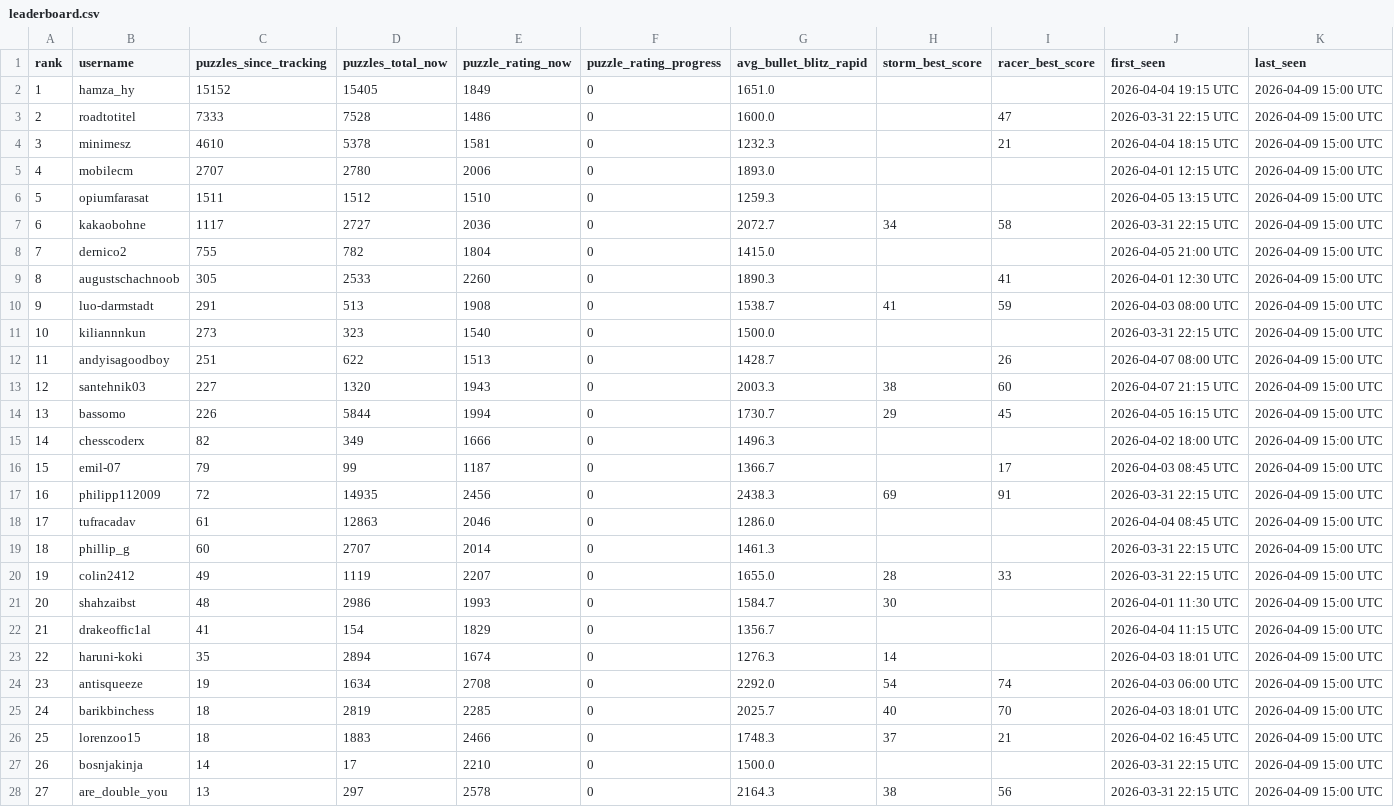
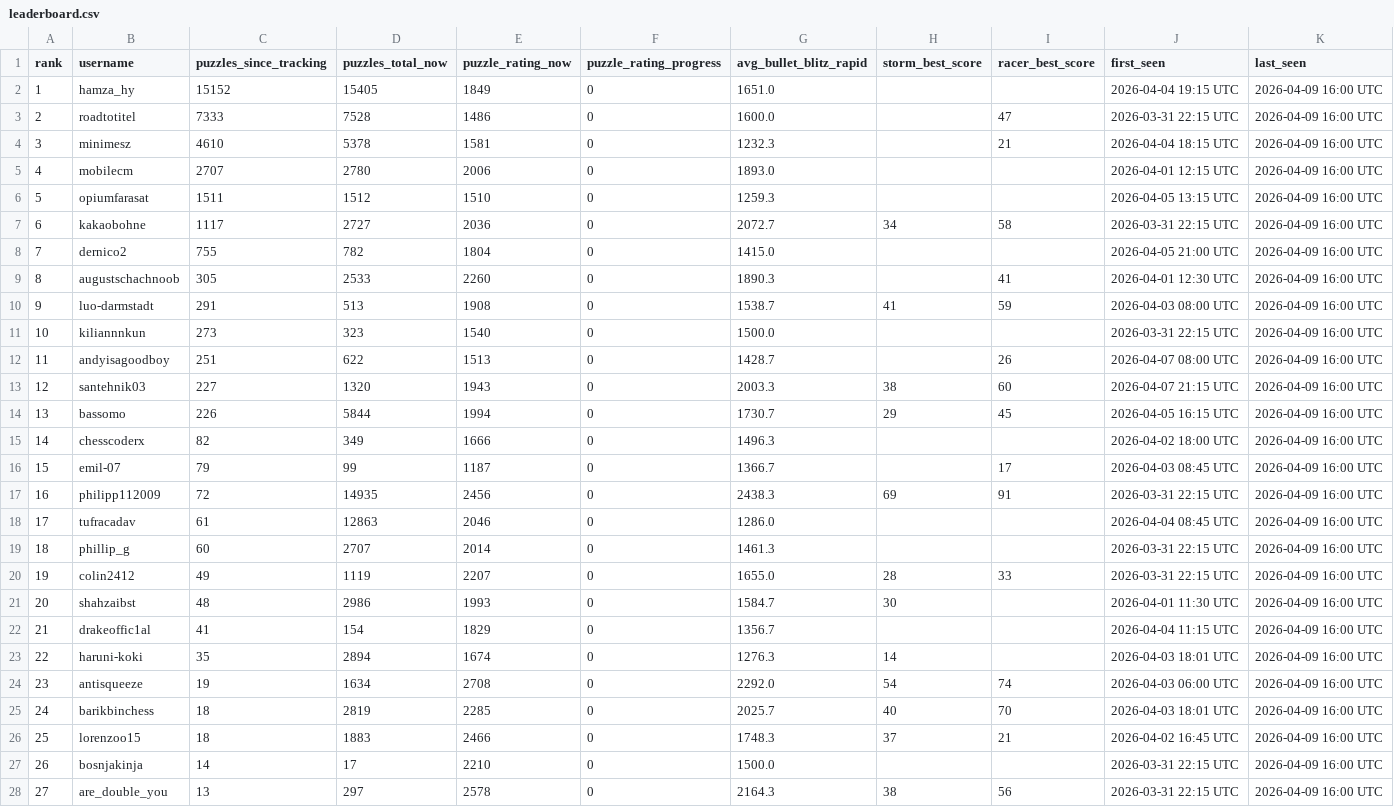
Before and after one commit to hsjAlex/TaktikSpektakel, a CSV file: data/leaderboard.csv, drawn as a sheet; only a part is shown; the diff covers the shown part only.

```diff
--- a/data/leaderboard.csv
+++ b/data/leaderboard.csv
@@ -1,28 +1,28 @@
 rank,username,puzzles_since_tracking,puzzles_total_now,puzzle_rating_now,puzzle_rating_progress,avg_bullet_blitz_rapid,storm_best_score,racer_best_score,first_seen,last_seen
-1,hamza_hy,15152,15405,1849,0,1651.0,,,2026-04-04 19:15 UTC,2026-04-09 15:00 UTC
-2,roadtotitel,7333,7528,1486,0,1600.0,,47,2026-03-31 22:15 UTC,2026-04-09 15:00 UTC
-3,minimesz,4610,5378,1581,0,1232.3,,21,2026-04-04 18:15 UTC,2026-04-09 15:00 UTC
-4,mobilecm,2707,2780,2006,0,1893.0,,,2026-04-01 12:15 UTC,2026-04-09 15:00 UTC
-5,opiumfarasat,1511,1512,1510,0,1259.3,,,2026-04-05 13:15 UTC,2026-04-09 15:00 UTC
-6,kakaobohne,1117,2727,2036,0,2072.7,34,58,2026-03-31 22:15 UTC,2026-04-09 15:00 UTC
-7,dernico2,755,782,1804,0,1415.0,,,2026-04-05 21:00 UTC,2026-04-09 15:00 UTC
-8,augustschachnoob,305,2533,2260,0,1890.3,,41,2026-04-01 12:30 UTC,2026-04-09 15:00 UTC
-9,luo-darmstadt,291,513,1908,0,1538.7,41,59,2026-04-03 08:00 UTC,2026-04-09 15:00 UTC
-10,kiliannnkun,273,323,1540,0,1500.0,,,2026-03-31 22:15 UTC,2026-04-09 15:00 UTC
-11,andyisagoodboy,251,622,1513,0,1428.7,,26,2026-04-07 08:00 UTC,2026-04-09 15:00 UTC
-12,santehnik03,227,1320,1943,0,2003.3,38,60,2026-04-07 21:15 UTC,2026-04-09 15:00 UTC
-13,bassomo,226,5844,1994,0,1730.7,29,45,2026-04-05 16:15 UTC,2026-04-09 15:00 UTC
-14,chesscoderx,82,349,1666,0,1496.3,,,2026-04-02 18:00 UTC,2026-04-09 15:00 UTC
-15,emil-07,79,99,1187,0,1366.7,,17,2026-04-03 08:45 UTC,2026-04-09 15:00 UTC
-16,philipp112009,72,14935,2456,0,2438.3,69,91,2026-03-31 22:15 UTC,2026-04-09 15:00 UTC
-17,tufracadav,61,12863,2046,0,1286.0,,,2026-04-04 08:45 UTC,2026-04-09 15:00 UTC
-18,phillip_g,60,2707,2014,0,1461.3,,,2026-03-31 22:15 UTC,2026-04-09 15:00 UTC
-19,colin2412,49,1119,2207,0,1655.0,28,33,2026-03-31 22:15 UTC,2026-04-09 15:00 UTC
-20,shahzaibst,48,2986,1993,0,1584.7,30,,2026-04-01 11:30 UTC,2026-04-09 15:00 UTC
-21,drakeoffic1al,41,154,1829,0,1356.7,,,2026-04-04 11:15 UTC,2026-04-09 15:00 UTC
-22,haruni-koki,35,2894,1674,0,1276.3,14,,2026-04-03 18:01 UTC,2026-04-09 15:00 UTC
-23,antisqueeze,19,1634,2708,0,2292.0,54,74,2026-04-03 06:00 UTC,2026-04-09 15:00 UTC
-24,barikbinchess,18,2819,2285,0,2025.7,40,70,2026-04-03 18:01 UTC,2026-04-09 15:00 UTC
-25,lorenzoo15,18,1883,2466,0,1748.3,37,21,2026-04-02 16:45 UTC,2026-04-09 15:00 UTC
-26,bosnjakinja,14,17,2210,0,1500.0,,,2026-03-31 22:15 UTC,2026-04-09 15:00 UTC
-27,are_double_you,13,297,2578,0,2164.3,38,56,2026-03-31 22:15 UTC,2026-04-09 15:00 UTC
+1,hamza_hy,15152,15405,1849,0,1651.0,,,2026-04-04 19:15 UTC,2026-04-09 16:00 UTC
+2,roadtotitel,7333,7528,1486,0,1600.0,,47,2026-03-31 22:15 UTC,2026-04-09 16:00 UTC
+3,minimesz,4610,5378,1581,0,1232.3,,21,2026-04-04 18:15 UTC,2026-04-09 16:00 UTC
+4,mobilecm,2707,2780,2006,0,1893.0,,,2026-04-01 12:15 UTC,2026-04-09 16:00 UTC
+5,opiumfarasat,1511,1512,1510,0,1259.3,,,2026-04-05 13:15 UTC,2026-04-09 16:00 UTC
+6,kakaobohne,1117,2727,2036,0,2072.7,34,58,2026-03-31 22:15 UTC,2026-04-09 16:00 UTC
+7,dernico2,755,782,1804,0,1415.0,,,2026-04-05 21:00 UTC,2026-04-09 16:00 UTC
+8,augustschachnoob,305,2533,2260,0,1890.3,,41,2026-04-01 12:30 UTC,2026-04-09 16:00 UTC
+9,luo-darmstadt,291,513,1908,0,1538.7,41,59,2026-04-03 08:00 UTC,2026-04-09 16:00 UTC
+10,kiliannnkun,273,323,1540,0,1500.0,,,2026-03-31 22:15 UTC,2026-04-09 16:00 UTC
+11,andyisagoodboy,251,622,1513,0,1428.7,,26,2026-04-07 08:00 UTC,2026-04-09 16:00 UTC
+12,santehnik03,227,1320,1943,0,2003.3,38,60,2026-04-07 21:15 UTC,2026-04-09 16:00 UTC
+13,bassomo,226,5844,1994,0,1730.7,29,45,2026-04-05 16:15 UTC,2026-04-09 16:00 UTC
+14,chesscoderx,82,349,1666,0,1496.3,,,2026-04-02 18:00 UTC,2026-04-09 16:00 UTC
+15,emil-07,79,99,1187,0,1366.7,,17,2026-04-03 08:45 UTC,2026-04-09 16:00 UTC
+16,philipp112009,72,14935,2456,0,2438.3,69,91,2026-03-31 22:15 UTC,2026-04-09 16:00 UTC
+17,tufracadav,61,12863,2046,0,1286.0,,,2026-04-04 08:45 UTC,2026-04-09 16:00 UTC
+18,phillip_g,60,2707,2014,0,1461.3,,,2026-03-31 22:15 UTC,2026-04-09 16:00 UTC
+19,colin2412,49,1119,2207,0,1655.0,28,33,2026-03-31 22:15 UTC,2026-04-09 16:00 UTC
+20,shahzaibst,48,2986,1993,0,1584.7,30,,2026-04-01 11:30 UTC,2026-04-09 16:00 UTC
+21,drakeoffic1al,41,154,1829,0,1356.7,,,2026-04-04 11:15 UTC,2026-04-09 16:00 UTC
+22,haruni-koki,35,2894,1674,0,1276.3,14,,2026-04-03 18:01 UTC,2026-04-09 16:00 UTC
+23,antisqueeze,19,1634,2708,0,2292.0,54,74,2026-04-03 06:00 UTC,2026-04-09 16:00 UTC
+24,barikbinchess,18,2819,2285,0,2025.7,40,70,2026-04-03 18:01 UTC,2026-04-09 16:00 UTC
+25,lorenzoo15,18,1883,2466,0,1748.3,37,21,2026-04-02 16:45 UTC,2026-04-09 16:00 UTC
+26,bosnjakinja,14,17,2210,0,1500.0,,,2026-03-31 22:15 UTC,2026-04-09 16:00 UTC
+27,are_double_you,13,297,2578,0,2164.3,38,56,2026-03-31 22:15 UTC,2026-04-09 16:00 UTC
```
Also changed, not shown: 44 edited cells elsewhere in this file, data/tactics_history.csv.
